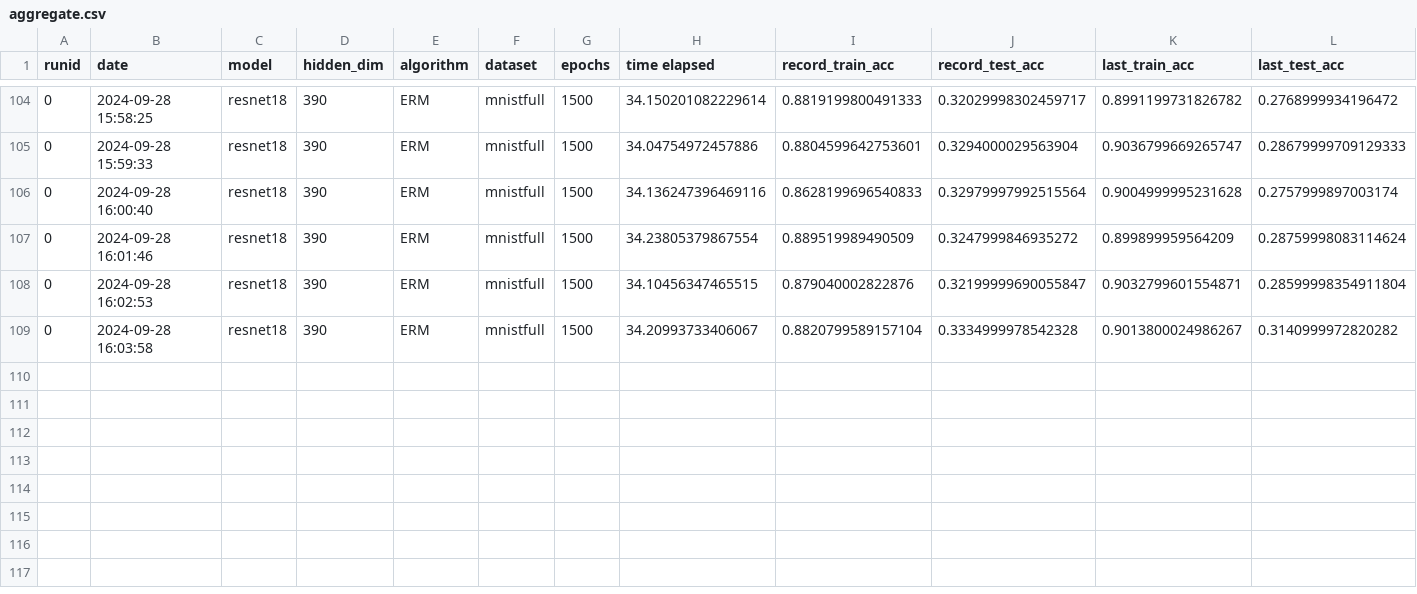
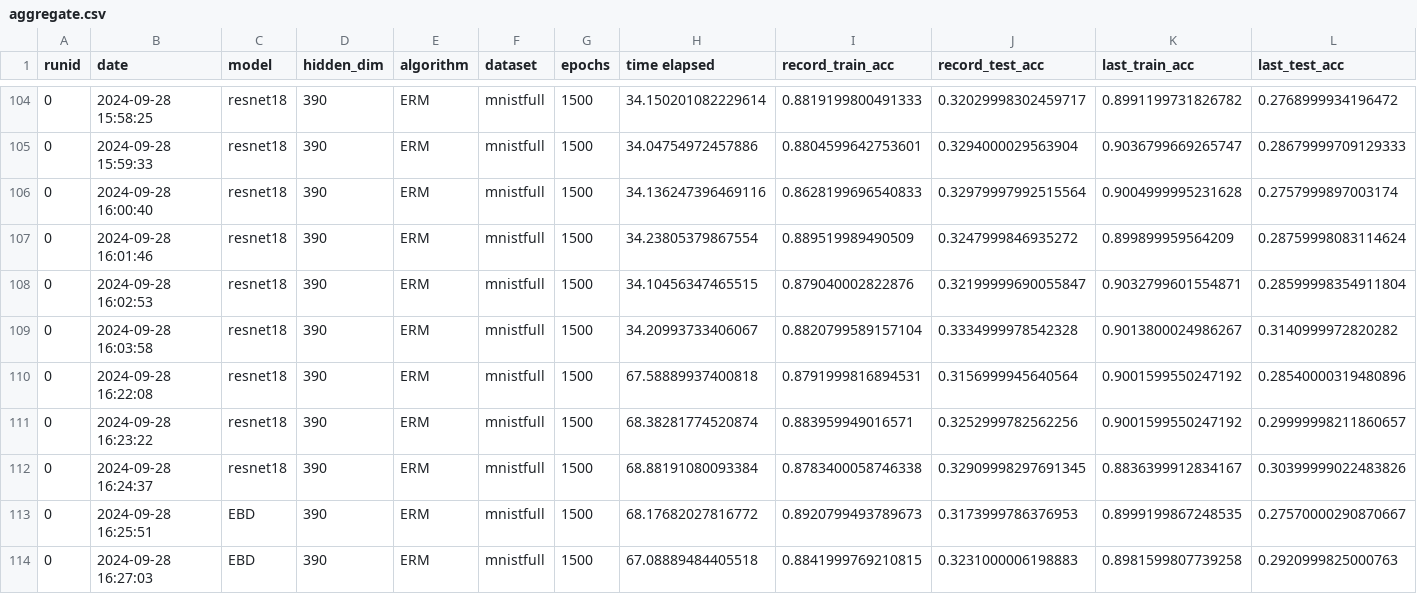
Before and after one commit to janezdu/sparseIRM-resnet-ver, a CSV file: aggregate.csv, drawn as a sheet; only a part is shown, gaps mark what is left out; rows hold the shown columns only; the diff names each change by its address in the sheet, - before the commit and + after, or states it on an @@ line.

```diff
--- a/aggregate.csv
+++ b/aggregate.csv
+row 110: 0 | 2024-09-28 16:22:08 | resnet18 | 390 | ERM | mnistfull | 1500 | 67.58889937400818 | 0.8791999816894531 | 0.3156999945640564 | 0.9001599550247192 | 0.28540000319480896
+row 111: 0 | 2024-09-28 16:23:22 | resnet18 | 390 | ERM | mnistfull | 1500 | 68.38281774520874 | 0.883959949016571 | 0.3252999782562256 | 0.9001599550247192 | 0.29999998211860657
+row 112: 0 | 2024-09-28 16:24:37 | resnet18 | 390 | ERM | mnistfull | 1500 | 68.88191080093384 | 0.8783400058746338 | 0.32909998297691345 | 0.8836399912834167 | 0.30399999022483826
+row 113: 0 | 2024-09-28 16:25:51 | EBD | 390 | ERM | mnistfull | 1500 | 68.17682027816772 | 0.8920799493789673 | 0.3173999786376953 | 0.8999199867248535 | 0.27570000290870667
+row 114: 0 | 2024-09-28 16:27:03 | EBD | 390 | ERM | mnistfull | 1500 | 67.08889484405518 | 0.8841999769210815 | 0.3231000006198883 | 0.8981599807739258 | 0.2920999825000763
```
Also changed, not shown: 2 other files.
